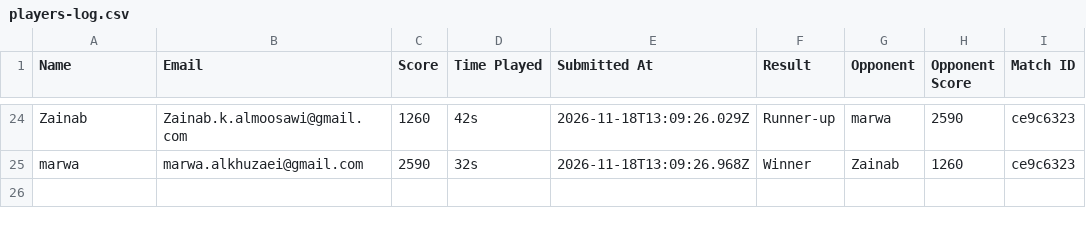
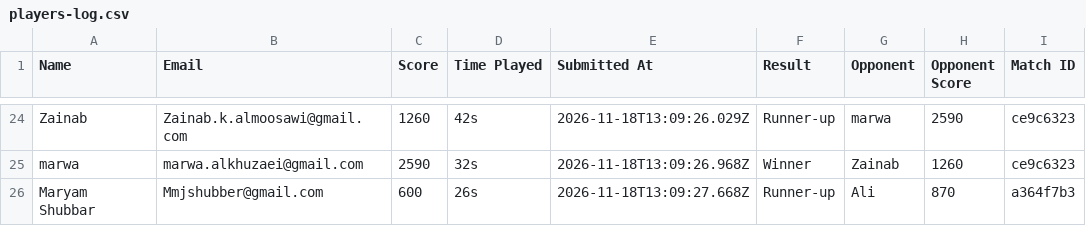
Before and after one commit to marwamhd/money2020, a CSV file: server/data/players-log.csv, drawn as a sheet; only a part is shown, gaps mark what is left out.

Commit message:
Add player submission (Maryam Shubbar)

```diff
--- a/server/data/players-log.csv
+++ b/server/data/players-log.csv
@@ -25 +25,2 @@ Zainab,Zainab.k.almoosawi@gmail.com,1260,42s,2026-11-18T13:09:26.029Z,Runner-up,
 marwa,marwa.alkhuzaei@gmail.com,2590,32s,2026-11-18T13:09:26.968Z,Winner,Zainab,1260,ce9c6323
+Maryam Shubbar,Mmjshubber@gmail.com,600,26s,2026-11-18T13:09:27.668Z,Runner-up,Ali,870,a364f7b3
```
